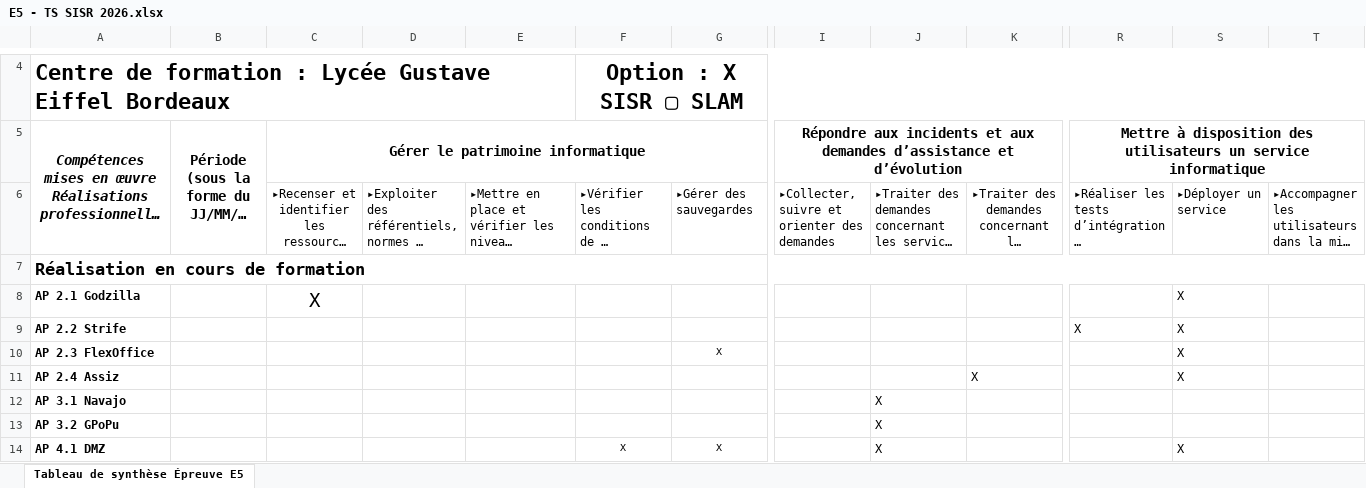
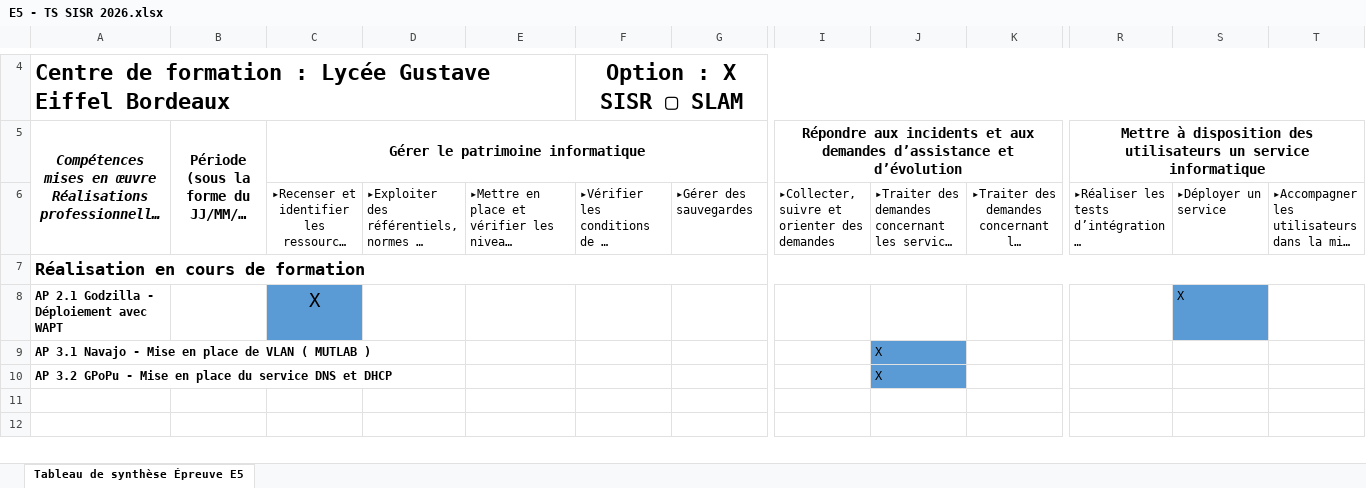
Before and after one commit to BlackMirzox/Portfolio-Paquin-Matheo, an Excel workbook: img/E5 - TS SISR 2026.xlsx, sheet Tableau de synthèse Épreuve E5, drawn as a sheet; only a part is shown, gaps mark what is left out; long unchanged cells end in …; values as stored, in another font and other column widths than the file's, no borders; removed rows and columns are numbered as before the commit, all else as after; rows hold the shown columns only; the diff covers the shown part only; the diff names each change by its address in the sheet, - before the commit and + after, or states it on an @@ line.

```diff
--- a/img/E5 - TS SISR 2026.xlsx (sheet Tableau de synthèse Épreuve E5)
+++ b/img/E5 - TS SISR 2026.xlsx (sheet Tableau de synthèse Épreuve E5)
-A8: AP 2.1 Godzilla
+A8: AP 2.1 Godzilla - Déploiement avec WAPT
-C8 fill: none
+C8 fill: #5B9BD5
-S8 fill: none
+S8 fill: #5B9BD5
-row 9: AP 2.2 Strife |  |  |  |  |  |  |  |  |  | X | X
-row 10: AP 2.3 FlexOffice |  |  |  |  |  | X |  |  |  |  | X
-row 11: AP 2.4 Assiz |  |  |  |  |  |  |  |  | X |  | X
-A9: AP 3.1 Navajo
+A9: AP 3.1 Navajo - Mise en place de VLAN ( MUTLAB )
-J9:J10 fill: none
+J9:J10 fill: #5B9BD5
-A10: AP 3.2 GPoPu
+A10: AP 3.2 GPoPu - Mise en place du service DNS et DHCP
-row 11: AP 4.1 DMZ |  |  |  |  | X | X |  | X |  |  | X
+row 11: (empty)
+row 12: (empty)
```
Also changed, not shown: 2 added rows, 1 removed row and cell formats elsewhere in this sheet, 12 other files.
